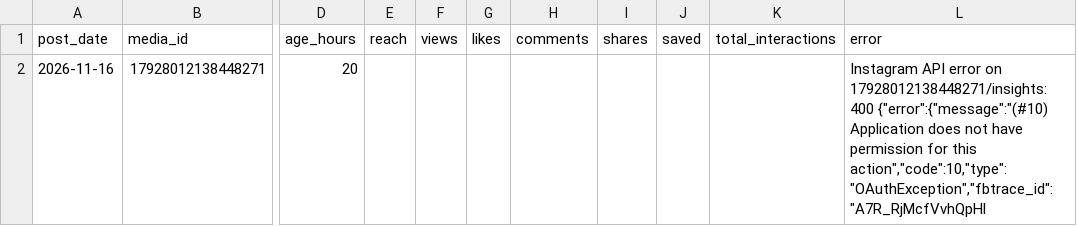
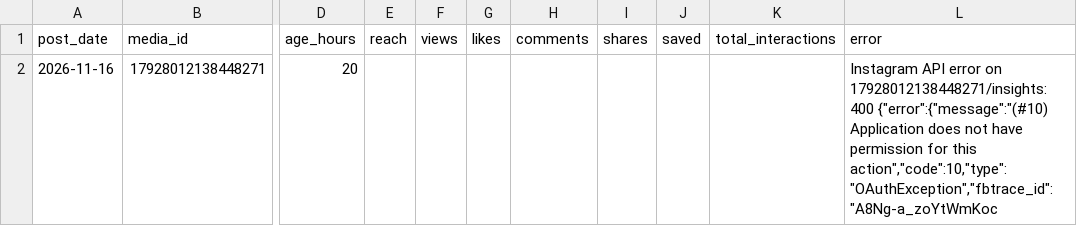
Before and after one commit to eys17/after-the-bell, a CSV file: insights/media.csv, drawn as a sheet; only a part is shown, gaps mark what is left out; the diff names each change by its address in the sheet, - before the commit and + after, or states it on an @@ line.

```diff
--- a/insights/media.csv
+++ b/insights/media.csv
-L2 (error): …for this action","code":10,"type":"OAuthException","fbtrace_id":"A7R_RjMcfVvhQpHl
+L2 (error): …for this action","code":10,"type":"OAuthException","fbtrace_id":"A8Ng-a_zoYtWmKoc
```
Also changed, not shown: 1 other file.
